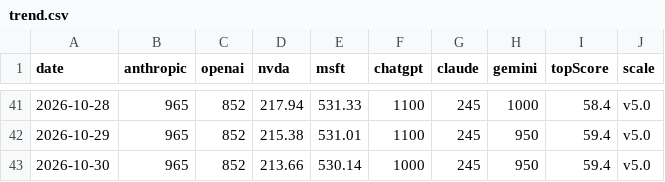
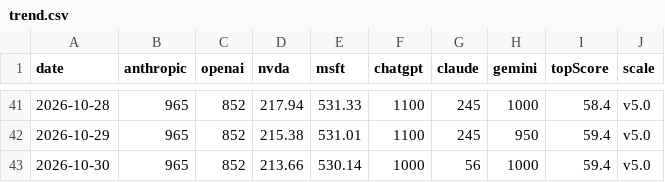
Before and after one commit to VolantTyler/state-of-ai-briefing, a CSV file: public/data/trend.csv, drawn as a sheet; only a part is shown, gaps mark what is left out.

Commit message:
data: trend log 2026-10-30

```diff
--- a/public/data/trend.csv
+++ b/public/data/trend.csv
@@ -42,2 +42,2 @@ date,anthropic,openai,nvda,msft,chatgpt,claude,gemini,topScore,scale
 2026-10-29,965,852,215.38,531.01,1100,245,950,59.4,v5.0
-2026-10-30,965,852,213.66,530.14,1000,245,950,59.4,v5.0
+2026-10-30,965,852,213.66,530.14,1000,56,1000,59.4,v5.0
```
